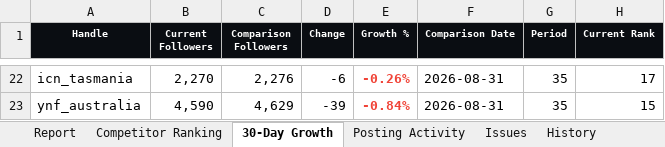
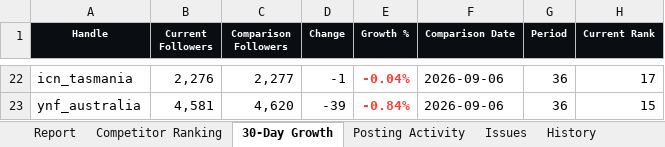
Before and after one commit to tokipaulo19/arsc-instagram-benchmarking, an Excel workbook: data/NBA_Competitor_Report_Latest.xlsx, sheet 30-Day Growth, drawn as a sheet; only a part is shown, gaps mark what is left out; values as stored, in another font and other column widths than the file's, no borders; the diff covers the shown part only; the diff names each change by its address in the sheet, - before the commit and + after, or states it on an @@ line.

```diff
--- a/data/NBA_Competitor_Report_Latest.xlsx (sheet 30-Day Growth)
+++ b/data/NBA_Competitor_Report_Latest.xlsx (sheet 30-Day Growth)
-B22 (Current Followers): 2,270
+B22 (Current Followers): 2,276
-C22 (Comparison Followers): 2,276
+C22 (Comparison Followers): 2,277
-D22 (Change): -6
+D22 (Change): -1
-E22 (Growth %): -0.26%
+E22 (Growth %): -0.04%
-F22:F23 (Comparison Date): 2026-08-31
+F22:F23 (Comparison Date): 2026-09-06
-G22:G23 (Period): 35
+G22:G23 (Period): 36
-B23 (Current Followers): 4,590
+B23 (Current Followers): 4,581
-C23 (Comparison Followers): 4,629
+C23 (Comparison Followers): 4,620
```
Also changed, not shown: 5 added rows, 5 removed rows, 89 edited cells and cell formats elsewhere in this sheet, sheet Competitor Ranking, sheet History, sheet Posting Activity, sheet Report, sheet Issues, hidden cells, 3 other files.
